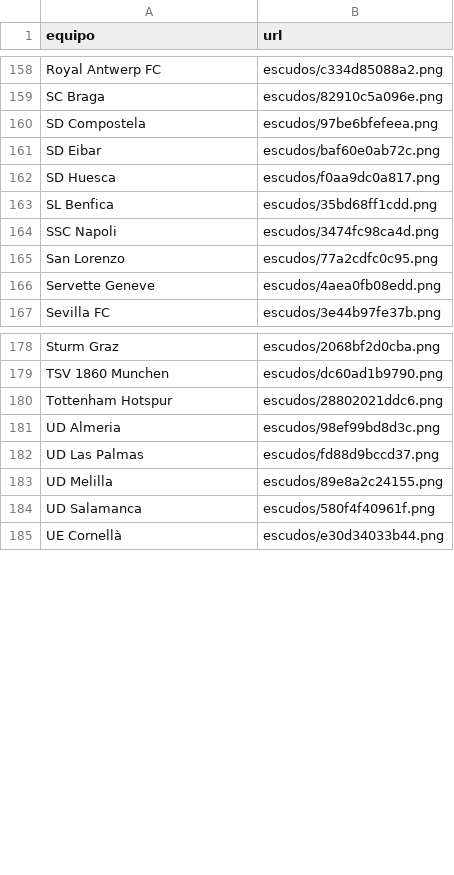
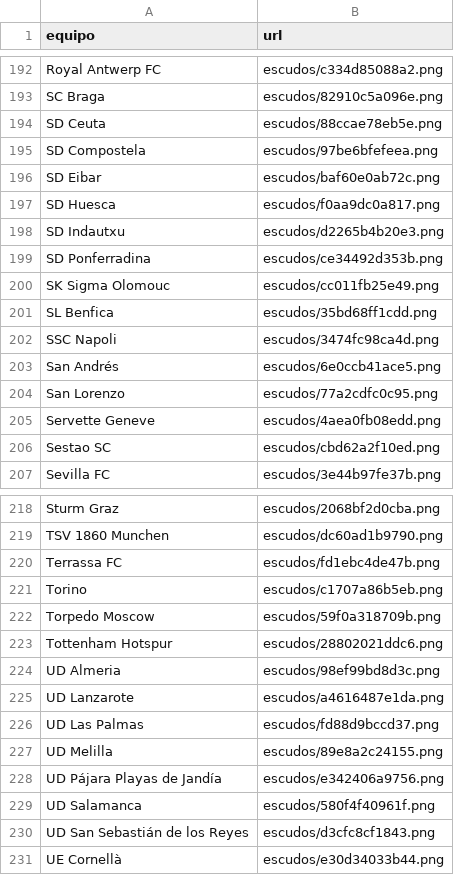
Before and after one commit to feeeeer/real-madrid-analytics, a CSV file: docs/data/escudos.csv, drawn as a sheet; only a part is shown, gaps mark what is left out; the diff covers the shown part only; the diff names each change by its address in the sheet, - before the commit and + after, or states it on an @@ line.

```diff
--- a/docs/data/escudos.csv
+++ b/docs/data/escudos.csv
+row 194: SD Ceuta | escudos/88ccae78eb5e.png
+row 198: SD Indautxu | escudos/d2265b4b20e3.png
+row 199: SD Ponferradina | escudos/ce34492d353b.png
+row 200: SK Sigma Olomouc | escudos/cc011fb25e49.png
+row 203: San Andrés | escudos/6e0ccb41ace5.png
+row 206: Sestao SC | escudos/cbd62a2f10ed.png
+row 220: Terrassa FC | escudos/fd1ebc4de47b.png
+row 221: Torino | escudos/c1707a86b5eb.png
+row 222: Torpedo Moscow | escudos/59f0a318709b.png
+row 225: UD Lanzarote | escudos/a4616487e1da.png
+row 228: UD Pájara Playas de Jandía | escudos/e342406a9756.png
+row 230: UD San Sebastián de los Reyes | escudos/d3cfc8cf1843.png
```
Also changed, not shown: 38 added rows elsewhere in this file, 54 other files.
